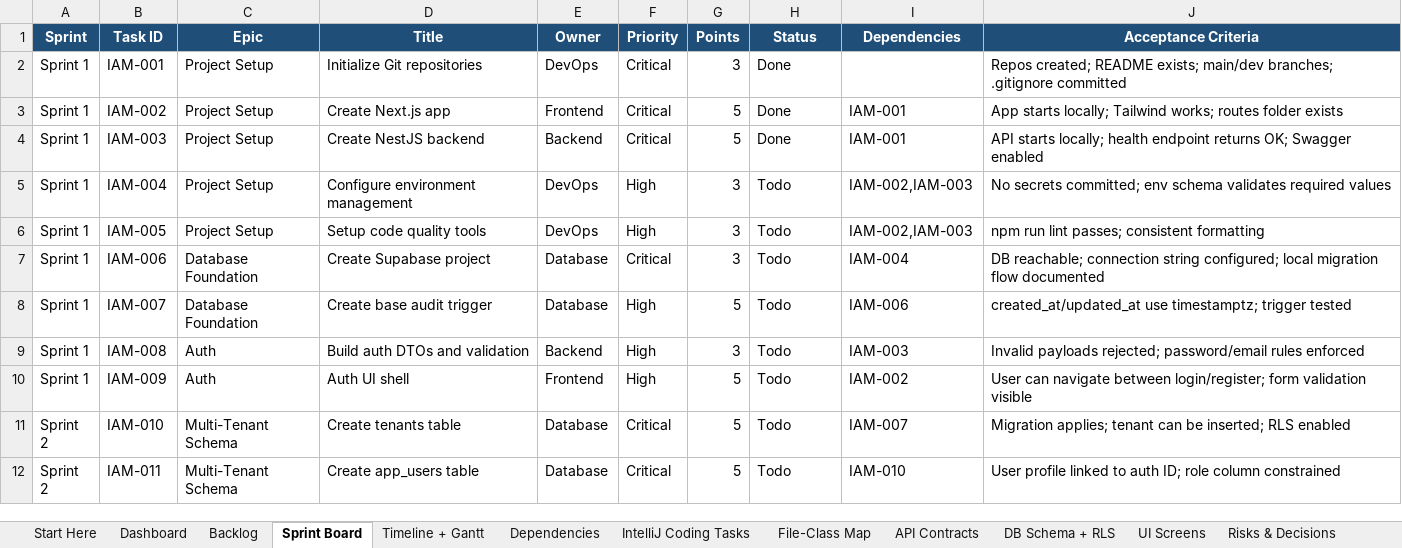
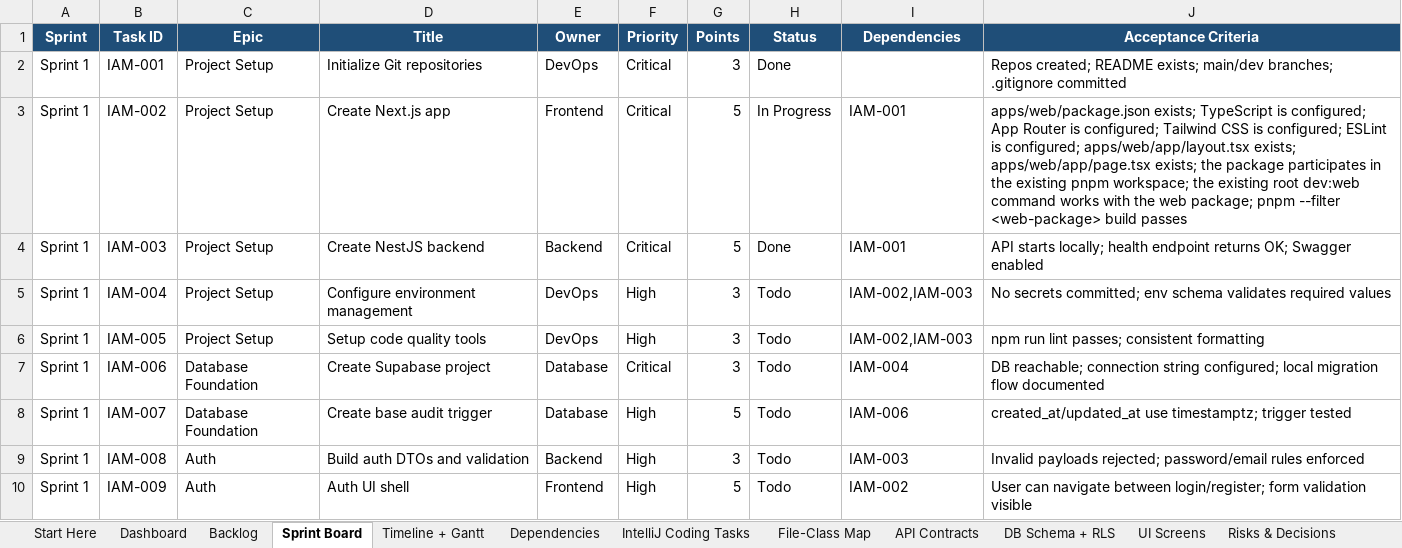
Before and after one commit to azemedkun-git/iamonit-platform, an Excel workbook: planning/IAMONIT_Full_Project_Control_Workbook.xlsx, sheet Sprint Board, drawn as a sheet; only a part is shown; the shorter side is filled out with more unchanged rows; values as stored, in another font and other column widths than the file's, no borders; conditional formats not drawn; the diff names each change by its address in the sheet, - before the commit and + after, or states it on an @@ line.

```diff
--- a/planning/IAMONIT_Full_Project_Control_Workbook.xlsx (sheet Sprint Board)
+++ b/planning/IAMONIT_Full_Project_Control_Workbook.xlsx (sheet Sprint Board)
-H3 (Status): Done
+H3 (Status): In Progress
-J3 (Acceptance Criteria): App starts locally; Tailwind works; routes folder exists
+J3 (Acceptance Criteria): apps/web/package.json exists; TypeScript is configured; App Router is configured; Tailwind CSS is configured; ESLint is configured; apps/web/app/layout.tsx exists; apps/web/app/page.tsx exists; the package participates in the existing pnpm workspace; the existing root dev:web command works with the web package; pnpm --filter <web-package> build passes
```
Also changed, not shown: sheet IntelliJ Coding Tasks, sheet Backlog.
